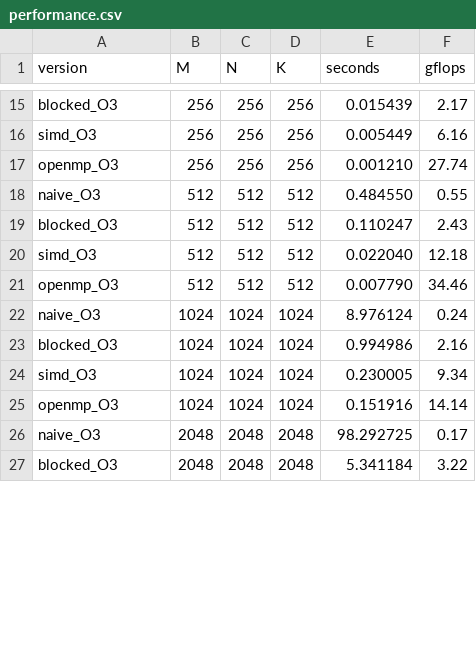
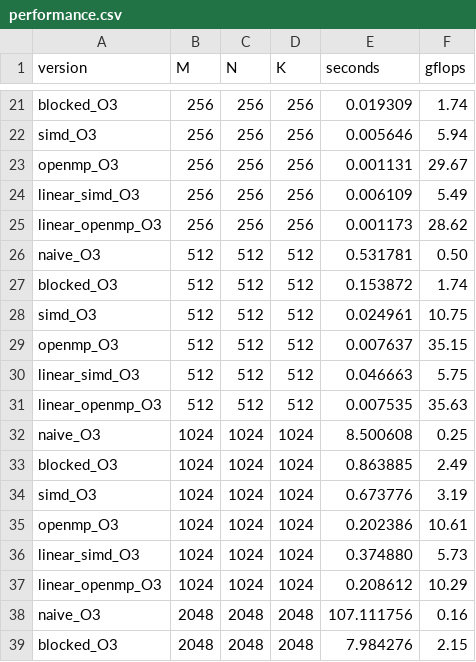
Before and after one commit to umashankardas/ml-kernels-c, a CSV file: results/performance.csv, drawn as a sheet; only a part is shown, gaps mark what is left out; addresses are those after the commit; the diff covers the shown part only; the diff names each change by its address in the sheet, - before the commit and + after, or states it on an @@ line.

Commit message:
feat: implement linear layer with fused bias and benchmark suite

```diff
--- a/results/performance.csv
+++ b/results/performance.csv
-E21 (seconds): 0.015439
+E21 (seconds): 0.019309
-F21 (gflops): 2.17
+F21 (gflops): 1.74
-E22 (seconds): 0.005449
+E22 (seconds): 0.005646
-F22 (gflops): 6.16
+F22 (gflops): 5.94
-E23 (seconds): 0.001210
+E23 (seconds): 0.001131
-F23 (gflops): 27.74
+F23 (gflops): 29.67
+row 24: linear_simd_O3 | 256 | 256 | 256 | 0.006109 | 5.49
+row 25: linear_openmp_O3 | 256 | 256 | 256 | 0.001173 | 28.62
-E26 (seconds): 0.484550
+E26 (seconds): 0.531781
-F26 (gflops): 0.55
+F26 (gflops): 0.50
-E27 (seconds): 0.110247
+E27 (seconds): 0.153872
-F27 (gflops): 2.43
+F27 (gflops): 1.74
-E28 (seconds): 0.022040
+E28 (seconds): 0.024961
-F28 (gflops): 12.18
+F28 (gflops): 10.75
-E29 (seconds): 0.007790
+E29 (seconds): 0.007637
-F29 (gflops): 34.46
+F29 (gflops): 35.15
+row 30: linear_simd_O3 | 512 | 512 | 512 | 0.046663 | 5.75
+row 31: linear_openmp_O3 | 512 | 512 | 512 | 0.007535 | 35.63
-E32 (seconds): 8.976124
+E32 (seconds): 8.500608
-F32 (gflops): 0.24
+F32 (gflops): 0.25
-E33 (seconds): 0.994986
+E33 (seconds): 0.863885
-F33 (gflops): 2.16
+F33 (gflops): 2.49
-E34 (seconds): 0.230005
+E34 (seconds): 0.673776
-F34 (gflops): 9.34
+F34 (gflops): 3.19
-E35 (seconds): 0.151916
+E35 (seconds): 0.202386
-F35 (gflops): 14.14
+F35 (gflops): 10.61
+row 36: linear_simd_O3 | 1024 | 1024 | 1024 | 0.374880 | 5.73
+row 37: linear_openmp_O3 | 1024 | 1024 | 1024 | 0.208612 | 10.29
-E38 (seconds): 98.292725
+E38 (seconds): 107.111756
-F38 (gflops): 0.17
+F38 (gflops): 0.16
-E39 (seconds): 5.341184
+E39 (seconds): 7.984276
-F39 (gflops): 3.22
+F39 (gflops): 2.15
```
Also changed, not shown: 8 added rows and 30 edited cells elsewhere in this file, 5 other files.
